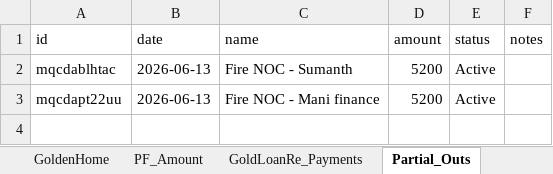
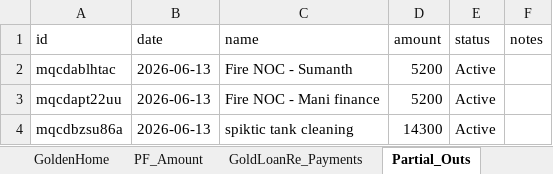
Before and after one commit to Sgali999/finance-tracker, an Excel workbook: data/finance.xlsx, sheet Partial_Outs, drawn as a sheet; values as stored, in another font and other column widths than the file's, no borders; the diff names each change by its address in the sheet, - before the commit and + after, or states it on an @@ line.

Commit message:
Finance update 2026-06-13 13:05

```diff
--- a/data/finance.xlsx (sheet Partial_Outs)
+++ b/data/finance.xlsx (sheet Partial_Outs)
+row 4: mqcdbzsu86a | 2026-06-13 | spiktic tank cleaning | 14300 | Active
```
